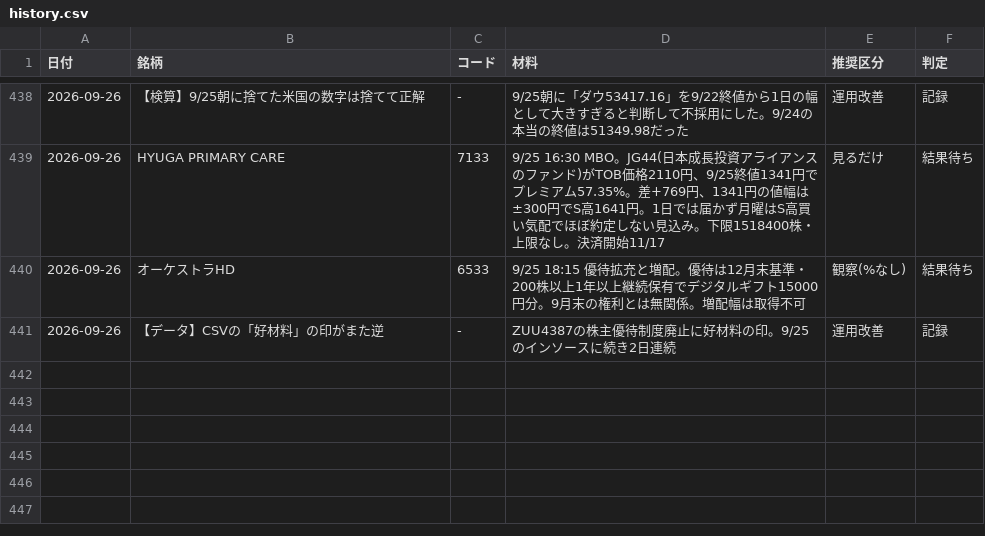
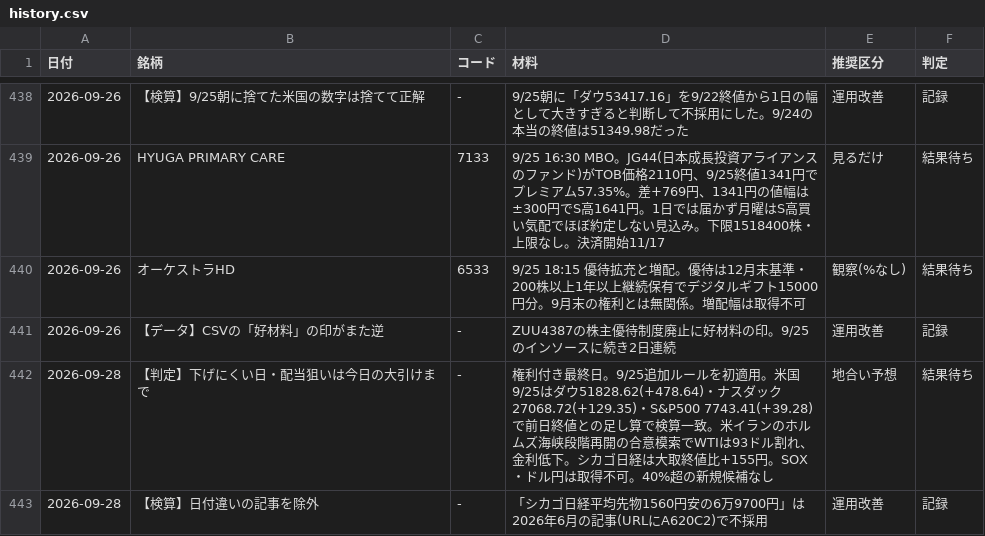
Before and after one commit to OGAKUZU/ogakuzu.github.io, a CSV file: automation/ledger/history.csv, drawn as a sheet; only a part is shown, gaps mark what is left out; the diff names each change by its address in the sheet, - before the commit and + after, or states it on an @@ line.

```diff
--- a/automation/ledger/history.csv
+++ b/automation/ledger/history.csv
+row 442: 2026-09-28 | 【判定】下げにくい日・配当狙いは今日の大引けまで | - | 権利付き最終日。9/25追加ルールを初適用。米国9/25はダウ51828.62(+478.64)・ナスダック27068.72(+129.35)・S&P500 7743.41(+39.28)で前日終値との足し算で検算一致。米イランのホルムズ海峡段階再開の合意模索でWTIは93ドル割れ、金利低下。シカゴ日経は大取終値比+155円。SOX・ドル円は取得不可。40%超の新規候補なし | 地合い予想 | 結果待ち
+row 443: 2026-09-28 | 【検算】日付違いの記事を除外 | - | 「シカゴ日経平均先物1560円安の6万9700円」は2026年6月の記事(URLにA620C2)で不採用 | 運用改善 | 記録
```
Also changed, not shown: 1 other file.
